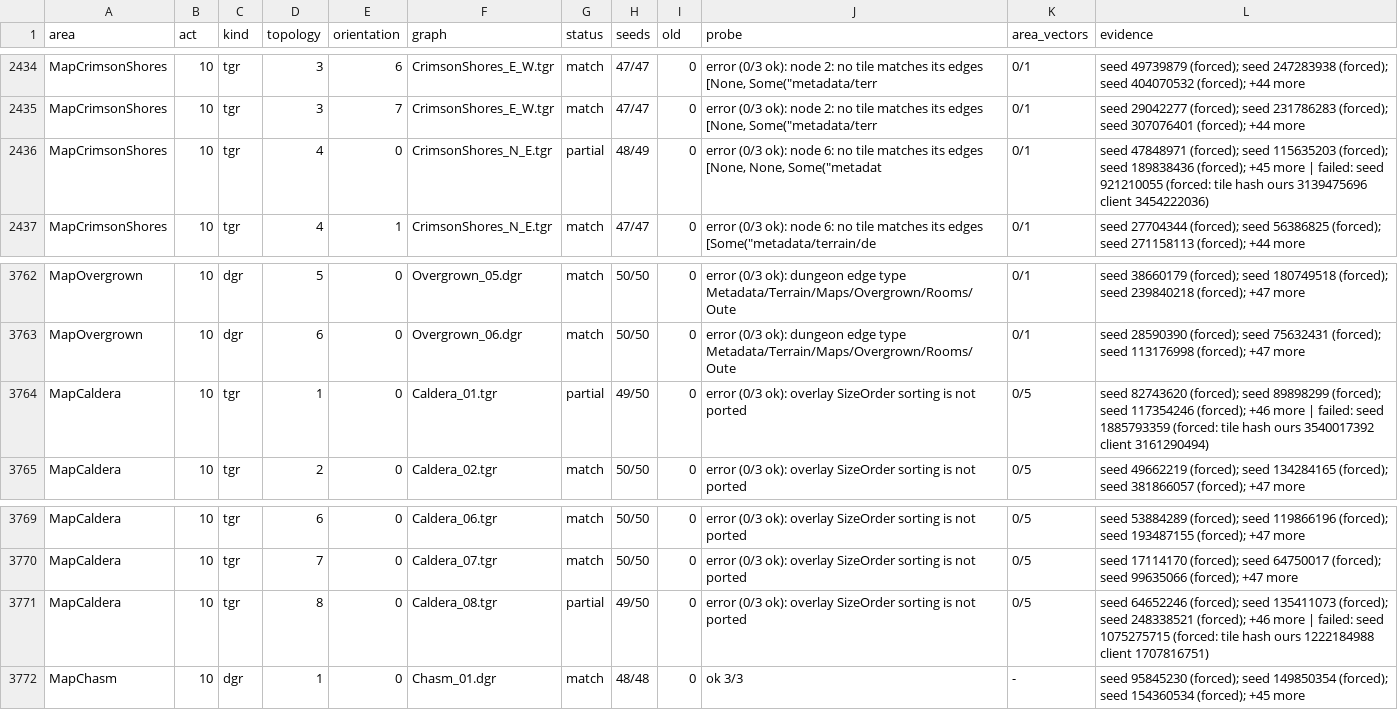
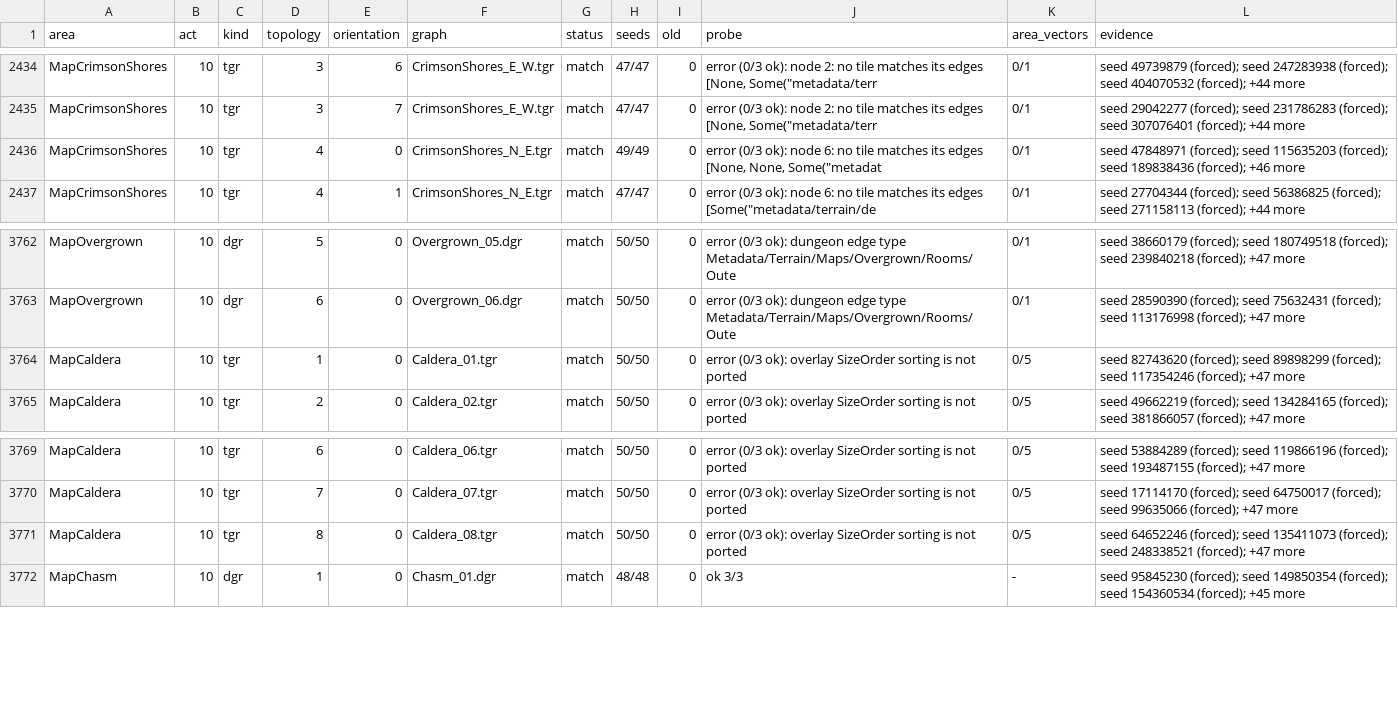
Before and after one commit to Distorbed678/Poe2ModdingProject, a TSV file: docs/status/terrain-matrix.tsv, drawn as a sheet; only a part is shown, gaps mark what is left out.

```diff
--- a/docs/status/terrain-matrix.tsv
+++ b/docs/status/terrain-matrix.tsv
@@ -2435,3 +2435,3 @@ MapCrimsonShores	10	tgr	3	6	CrimsonShores_E_W.tgr	match	47/47	0	error (0/3 ok):
 MapCrimsonShores	10	tgr	3	7	CrimsonShores_E_W.tgr	match	47/47	0	error (0/3 ok): node 2: no tile matches its edges [None, Some("metadata/terr	0/1	seed 29042277 (forced); seed 231786283 (forced); seed 307076401 (forced); +44 more
-MapCrimsonShores	10	tgr	4	0	CrimsonShores_N_E.tgr	partial	48/49	0	error (0/3 ok): node 6: no tile matches its edges [None, None, Some("metadat	0/1	seed 47848971 (forced); seed 115635203 (forced); seed 189838436 (forced); +45 more | failed: seed 921210055 (forced: tile hash ours 3139475696 client 3454222036)
+MapCrimsonShores	10	tgr	4	0	CrimsonShores_N_E.tgr	match	49/49	0	error (0/3 ok): node 6: no tile matches its edges [None, None, Some("metadat	0/1	seed 47848971 (forced); seed 115635203 (forced); seed 189838436 (forced); +46 more
 MapCrimsonShores	10	tgr	4	1	CrimsonShores_N_E.tgr	match	47/47	0	error (0/3 ok): node 6: no tile matches its edges [Some("metadata/terrain/de	0/1	seed 27704344 (forced); seed 56386825 (forced); seed 271158113 (forced); +44 more
@@ -3763,3 +3763,3 @@ MapOvergrown	10	dgr	5	0	Overgrown_05.dgr	match	50/50	0	error (0/3 ok): dungeon e
 MapOvergrown	10	dgr	6	0	Overgrown_06.dgr	match	50/50	0	error (0/3 ok): dungeon edge type Metadata/Terrain/Maps/Overgrown/Rooms/Oute	0/1	seed 28590390 (forced); seed 75632431 (forced); seed 113176998 (forced); +47 more
-MapCaldera	10	tgr	1	0	Caldera_01.tgr	partial	49/50	0	error (0/3 ok): overlay SizeOrder sorting is not ported	0/5	seed 82743620 (forced); seed 89898299 (forced); seed 117354246 (forced); +46 more | failed: seed 1885793359 (forced: tile hash ours 3540017392 client 3161290494)
+MapCaldera	10	tgr	1	0	Caldera_01.tgr	match	50/50	0	error (0/3 ok): overlay SizeOrder sorting is not ported	0/5	seed 82743620 (forced); seed 89898299 (forced); seed 117354246 (forced); +47 more
 MapCaldera	10	tgr	2	0	Caldera_02.tgr	match	50/50	0	error (0/3 ok): overlay SizeOrder sorting is not ported	0/5	seed 49662219 (forced); seed 134284165 (forced); seed 381866057 (forced); +47 more
@@ -3770,3 +3770,3 @@ MapCaldera	10	tgr	6	0	Caldera_06.tgr	match	50/50	0	error (0/3 ok): overlay SizeO
 MapCaldera	10	tgr	7	0	Caldera_07.tgr	match	50/50	0	error (0/3 ok): overlay SizeOrder sorting is not ported	0/5	seed 17114170 (forced); seed 64750017 (forced); seed 99635066 (forced); +47 more
-MapCaldera	10	tgr	8	0	Caldera_08.tgr	partial	49/50	0	error (0/3 ok): overlay SizeOrder sorting is not ported	0/5	seed 64652246 (forced); seed 135411073 (forced); seed 248338521 (forced); +46 more | failed: seed 1075275715 (forced: tile hash ours 1222184988 client 1707816751)
+MapCaldera	10	tgr	8	0	Caldera_08.tgr	match	50/50	0	error (0/3 ok): overlay SizeOrder sorting is not ported	0/5	seed 64652246 (forced); seed 135411073 (forced); seed 248338521 (forced); +47 more
 MapChasm	10	dgr	1	0	Chasm_01.dgr	match	48/48	0	ok 3/3	-	seed 95845230 (forced); seed 149850354 (forced); seed 154360534 (forced); +45 more
```
Also changed, not shown: 3 other files.
